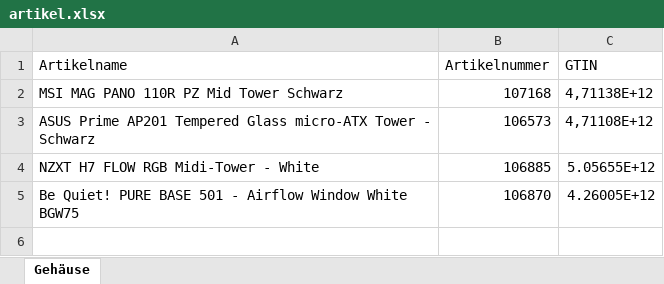
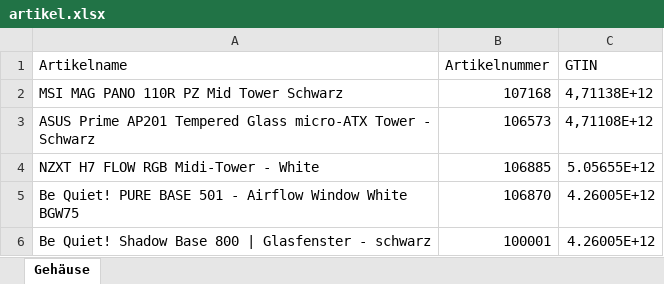
Before and after one commit to Mcmoneybags-afk/Open_AI_Searcher, an Excel workbook: input_csv/03_Gehaeuse/artikel.xlsx, sheet Gehäuse, drawn as a sheet; values as stored, in another font and other column widths than the file's, no borders; the diff names each change by its address in the sheet, - before the commit and + after, or states it on an @@ line.

```diff
--- a/input_csv/03_Gehaeuse/artikel.xlsx (sheet Gehäuse)
+++ b/input_csv/03_Gehaeuse/artikel.xlsx (sheet Gehäuse)
+row 6: Be Quiet! Shadow Base 800 | Glasfenster - schwarz | 100001 | 4.26005E+12
```
Also changed, not shown: 2 other files.
